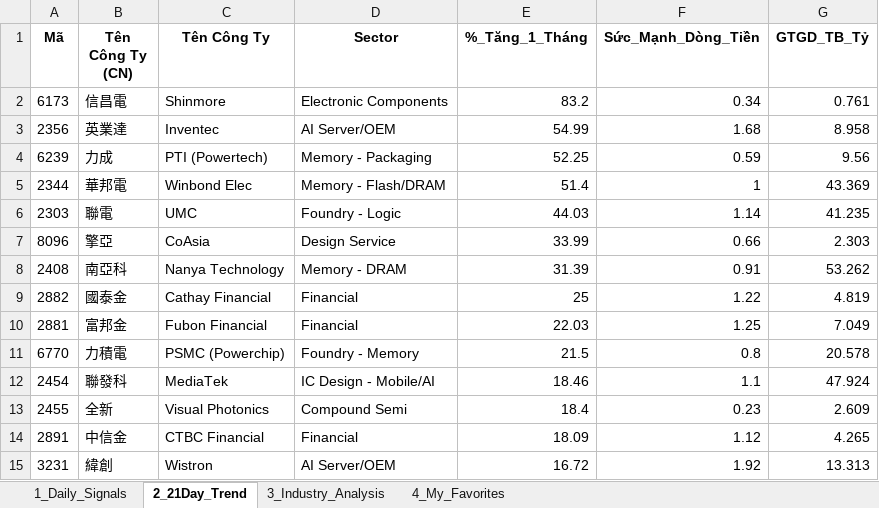
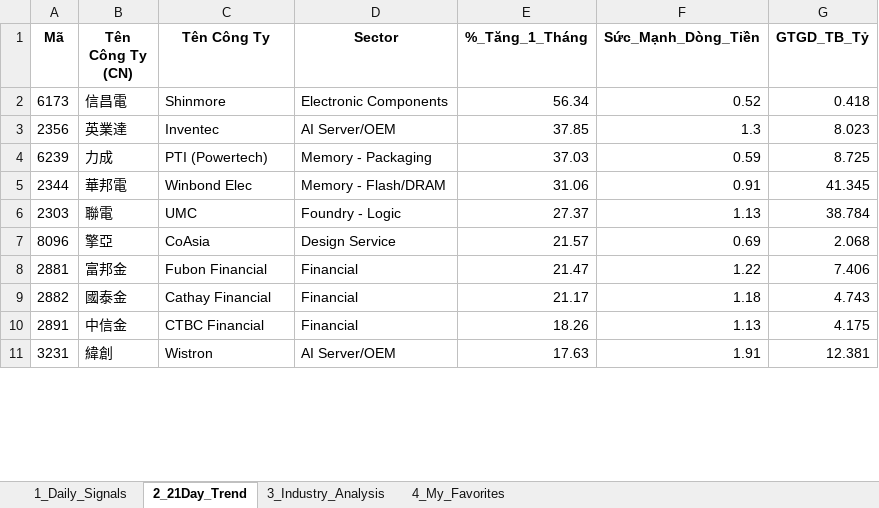
Before and after one commit to chipmoon/dashboard-tw, an Excel workbook: Taiwan_Market_Data_Latest.xlsx, sheet 2_21Day_Trend, drawn as a sheet; only a part is shown; values as stored, in another font and other column widths than the file's, no borders; removed rows and columns are numbered as before the commit, all else as after; the diff covers the shown part only; the diff names each change by its address in the sheet, - before the commit and + after, or states it on an @@ line.

```diff
--- a/Taiwan_Market_Data_Latest.xlsx (sheet 2_21Day_Trend)
+++ b/Taiwan_Market_Data_Latest.xlsx (sheet 2_21Day_Trend)
-E2 (%_Tăng_1_Tháng): 83.2
+E2 (%_Tăng_1_Tháng): 56.34
-F2 (Sức_Mạnh_Dòng_Tiền): 0.34
+F2 (Sức_Mạnh_Dòng_Tiền): 0.52
-G2 (GTGD_TB_Tỷ): 0.761
+G2 (GTGD_TB_Tỷ): 0.418
-E3 (%_Tăng_1_Tháng): 54.99
+E3 (%_Tăng_1_Tháng): 37.85
-F3 (Sức_Mạnh_Dòng_Tiền): 1.68
+F3 (Sức_Mạnh_Dòng_Tiền): 1.3
-G3 (GTGD_TB_Tỷ): 8.958
+G3 (GTGD_TB_Tỷ): 8.023
-E4 (%_Tăng_1_Tháng): 52.25
+E4 (%_Tăng_1_Tháng): 37.03
-G4 (GTGD_TB_Tỷ): 9.56
+G4 (GTGD_TB_Tỷ): 8.725
-E5 (%_Tăng_1_Tháng): 51.4
+E5 (%_Tăng_1_Tháng): 31.06
-F5 (Sức_Mạnh_Dòng_Tiền): 1
+F5 (Sức_Mạnh_Dòng_Tiền): 0.91
-G5 (GTGD_TB_Tỷ): 43.369
+G5 (GTGD_TB_Tỷ): 41.345
-E6 (%_Tăng_1_Tháng): 44.03
+E6 (%_Tăng_1_Tháng): 27.37
-F6 (Sức_Mạnh_Dòng_Tiền): 1.14
+F6 (Sức_Mạnh_Dòng_Tiền): 1.13
-G6 (GTGD_TB_Tỷ): 41.235
+G6 (GTGD_TB_Tỷ): 38.784
-E7 (%_Tăng_1_Tháng): 33.99
+E7 (%_Tăng_1_Tháng): 21.57
-F7 (Sức_Mạnh_Dòng_Tiền): 0.66
+F7 (Sức_Mạnh_Dòng_Tiền): 0.69
-G7 (GTGD_TB_Tỷ): 2.303
+G7 (GTGD_TB_Tỷ): 2.068
-row 8: 2408 | 南亞科 | Nanya Technology | Memory - DRAM | 31.39 | 0.91 | 53.262
-row 9: 2882 | 國泰金 | Cathay Financial | Financial | 25 | 1.22 | 4.819
-E8 (%_Tăng_1_Tháng): 22.03
+E8 (%_Tăng_1_Tháng): 21.47
-F8 (Sức_Mạnh_Dòng_Tiền): 1.25
+F8 (Sức_Mạnh_Dòng_Tiền): 1.22
-G8 (GTGD_TB_Tỷ): 7.049
+G8 (GTGD_TB_Tỷ): 7.406
-row 11: 6770 | 力積電 | PSMC (Powerchip) | Foundry - Memory | 21.5 | 0.8 | 20.578
-row 12: 2454 | 聯發科 | MediaTek | IC Design - Mobile/AI | 18.46 | 1.1 | 47.924
-row 13: 2455 | 全新 | Visual Photonics | Compound Semi | 18.4 | 0.23 | 2.609
+row 9: 2882 | 國泰金 | Cathay Financial | Financial | 21.17 | 1.18 | 4.743
-E10 (%_Tăng_1_Tháng): 18.09
+E10 (%_Tăng_1_Tháng): 18.26
-F10 (Sức_Mạnh_Dòng_Tiền): 1.12
+F10 (Sức_Mạnh_Dòng_Tiền): 1.13
-G10 (GTGD_TB_Tỷ): 4.265
+G10 (GTGD_TB_Tỷ): 4.175
-E11 (%_Tăng_1_Tháng): 16.72
+E11 (%_Tăng_1_Tháng): 17.63
-F11 (Sức_Mạnh_Dòng_Tiền): 1.92
+F11 (Sức_Mạnh_Dòng_Tiền): 1.91
-G11 (GTGD_TB_Tỷ): 13.313
+G11 (GTGD_TB_Tỷ): 12.381
```
Also changed, not shown: 24 added rows, 20 removed rows and 50 edited cells elsewhere in this sheet, sheet 1_Daily_Signals, sheet 3_Industry_Analysis, sheet 4_My_Favorites.
